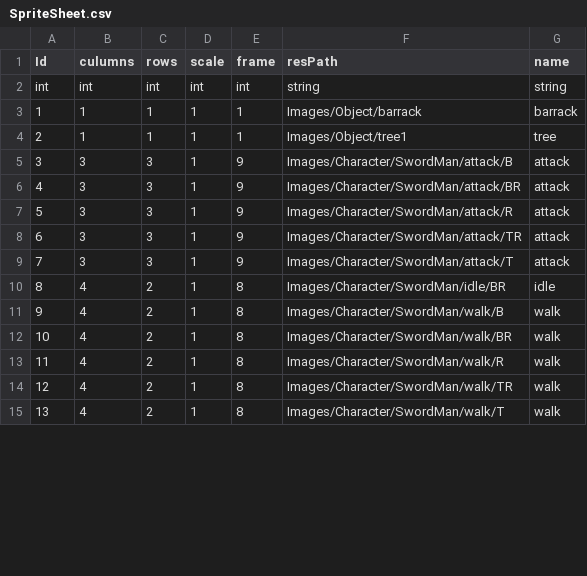
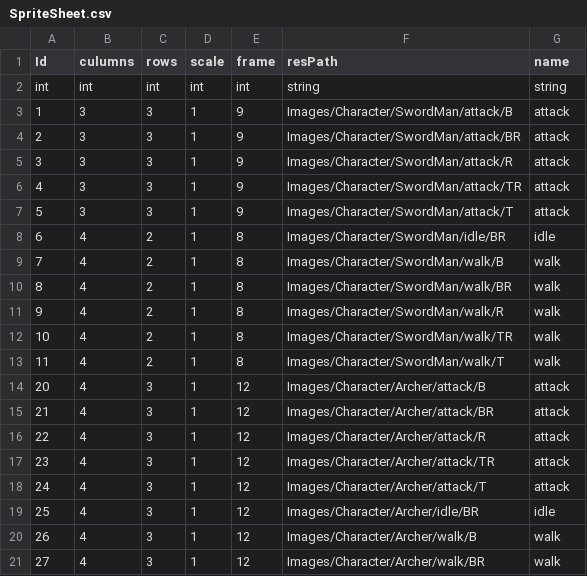
Before and after one commit to david0305mc/TowerDefense, a CSV file: Assets/Resources/Data/SpriteSheet.csv, drawn as a sheet; only a part is shown; the diff covers the shown part only.

Commit message:
Added Archer

```diff
--- a/Assets/Resources/Data/SpriteSheet.csv
+++ b/Assets/Resources/Data/SpriteSheet.csv
@@ -2,14 +2,20 @@
 int|int|int|int|int|string|string
-1|1|1|1|1|Images/Object/barrack|barrack
-2|1|1|1|1|Images/Object/tree1|tree
-3|3|3|1|9|Images/Character/SwordMan/attack/B|attack
-4|3|3|1|9|Images/Character/SwordMan/attack/BR|attack
-5|3|3|1|9|Images/Character/SwordMan/attack/R|attack
-6|3|3|1|9|Images/Character/SwordMan/attack/TR|attack
-7|3|3|1|9|Images/Character/SwordMan/attack/T|attack
-8|4|2|1|8|Images/Character/SwordMan/idle/BR|idle
-9|4|2|1|8|Images/Character/SwordMan/walk/B|walk
-10|4|2|1|8|Images/Character/SwordMan/walk/BR|walk
-11|4|2|1|8|Images/Character/SwordMan/walk/R|walk
-12|4|2|1|8|Images/Character/SwordMan/walk/TR|walk
-13|4|2|1|8|Images/Character/SwordMan/walk/T|walk
+1|3|3|1|9|Images/Character/SwordMan/attack/B|attack
+2|3|3|1|9|Images/Character/SwordMan/attack/BR|attack
+3|3|3|1|9|Images/Character/SwordMan/attack/R|attack
+4|3|3|1|9|Images/Character/SwordMan/attack/TR|attack
+5|3|3|1|9|Images/Character/SwordMan/attack/T|attack
+6|4|2|1|8|Images/Character/SwordMan/idle/BR|idle
+7|4|2|1|8|Images/Character/SwordMan/walk/B|walk
+8|4|2|1|8|Images/Character/SwordMan/walk/BR|walk
+9|4|2|1|8|Images/Character/SwordMan/walk/R|walk
+10|4|2|1|8|Images/Character/SwordMan/walk/TR|walk
+11|4|2|1|8|Images/Character/SwordMan/walk/T|walk
+20|4|3|1|12|Images/Character/Archer/attack/B|attack
+21|4|3|1|12|Images/Character/Archer/attack/BR|attack
+22|4|3|1|12|Images/Character/Archer/attack/R|attack
+23|4|3|1|12|Images/Character/Archer/attack/TR|attack
+24|4|3|1|12|Images/Character/Archer/attack/T|attack
+25|4|3|1|12|Images/Character/Archer/idle/BR|idle
+26|4|3|1|12|Images/Character/Archer/walk/B|walk
+27|4|3|1|12|Images/Character/Archer/walk/BR|walk
```
Also changed, not shown: 5 added rows and 15 edited cells elsewhere in this file, Assets/Resources/Data/ObjTable.csv, Assets/Resources/Data/SpriteCollection.csv, 29 other files.
